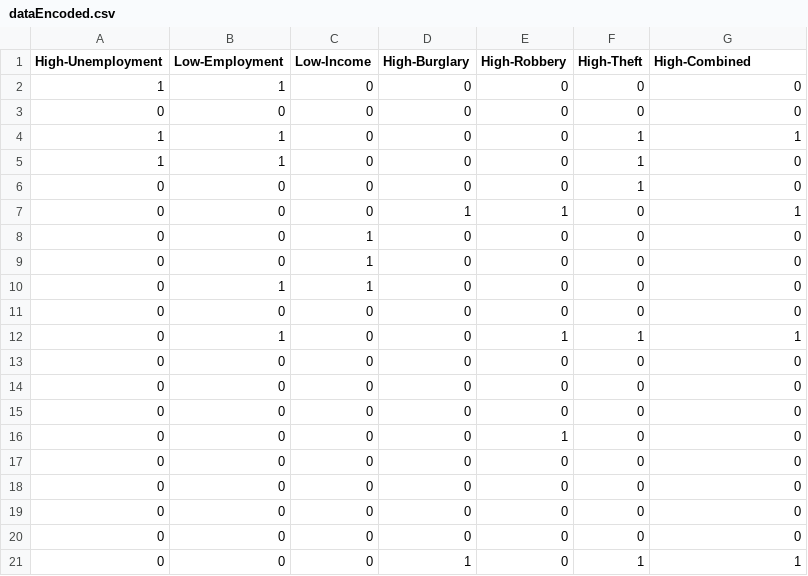
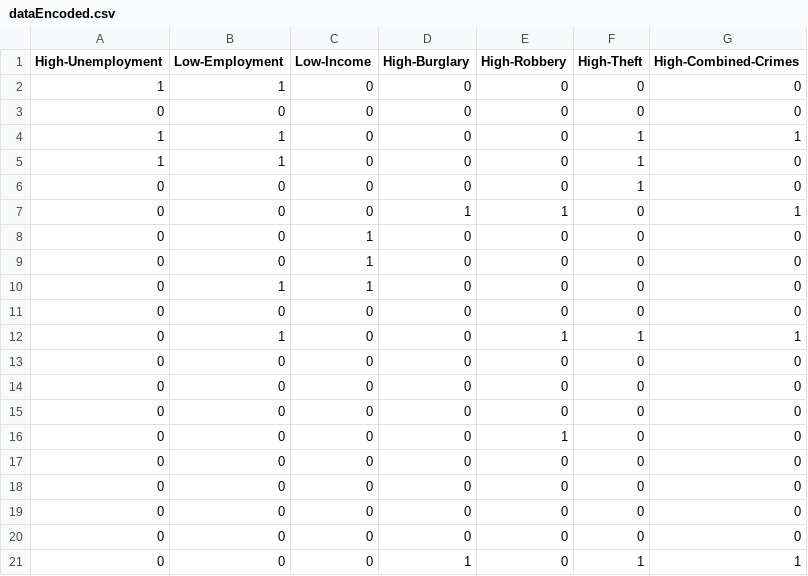
Before and after one commit to B-D-I/CT5018_Data_Analytics, a CSV file: DataSheets/dataEncoded.csv, drawn as a sheet.

```diff
--- a/DataSheets/dataEncoded.csv
+++ b/DataSheets/dataEncoded.csv
@@ -1,2 +1,2 @@
-High-Unemployment,Low-Employment,Low-Income,High-Burglary,High-Robbery,High-Theft,High-Combined
+High-Unemployment,Low-Employment,Low-Income,High-Burglary,High-Robbery,High-Theft,High-Combined-Crimes
 1,1,0,0,0,0,0
```
Also changed, not shown: 6 other files.
